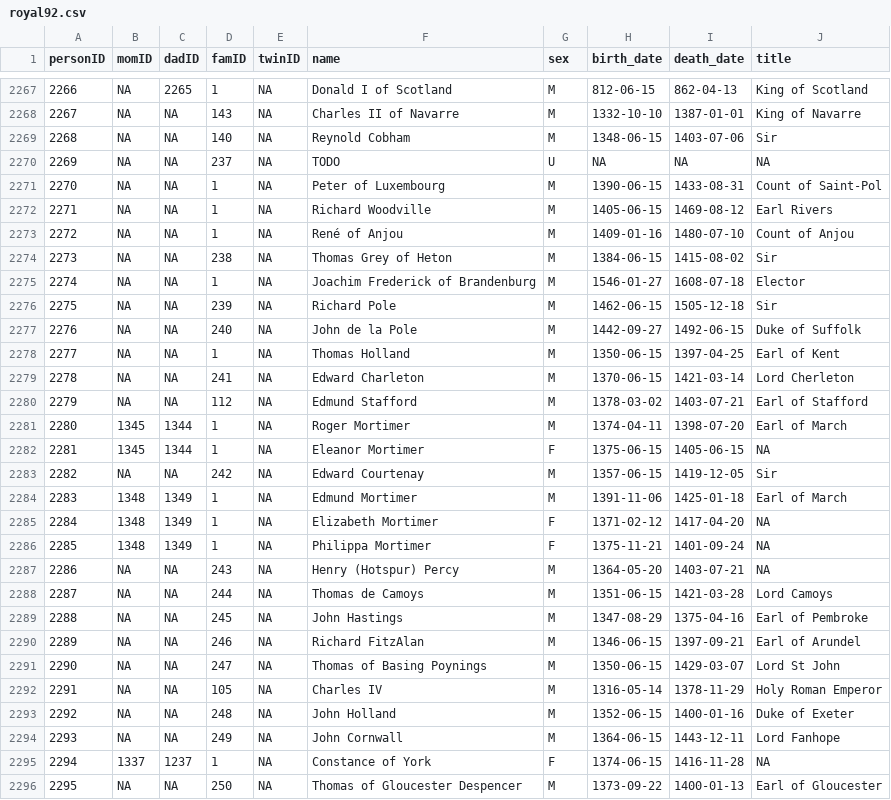
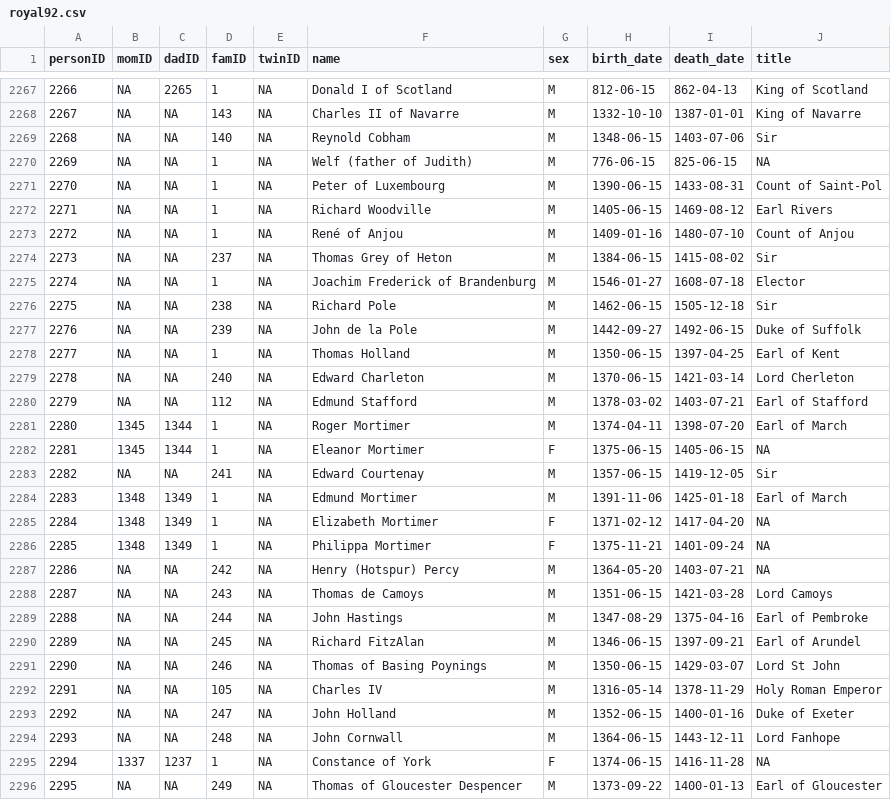
Before and after one commit to R-Computing-Lab/tidygedcom, a CSV file: data-raw/royal92/royal92.csv, drawn as a sheet; only a part is shown, gaps mark what is left out; the diff covers the shown part only.

Commit message:
linking welf line

```diff
--- a/data-raw/royal92/royal92.csv
+++ b/data-raw/royal92/royal92.csv
@@ -2269,3 +2269,3 @@ personID,momID,dadID,famID,twinID,name,sex,birth_date,death_date,title
 2268,NA,NA,140,NA,Reynold Cobham,M,1348-06-15,1403-07-06,Sir
-2269,NA,NA,237,NA,TODO,U,NA,NA,NA
+2269,NA,NA,1,NA,Welf (father of Judith),M,776-06-15,825-06-15,NA
 2270,NA,NA,1,NA,Peter of Luxembourg,M,1390-06-15,1433-08-31,Count of Saint-Pol
@@ -2273,8 +2273,8 @@ personID,momID,dadID,famID,twinID,name,sex,birth_date,death_date,title
 2272,NA,NA,1,NA,René of Anjou,M,1409-01-16,1480-07-10,Count of Anjou
-2273,NA,NA,238,NA,Thomas Grey of Heton,M,1384-06-15,1415-08-02,Sir
+2273,NA,NA,237,NA,Thomas Grey of Heton,M,1384-06-15,1415-08-02,Sir
 2274,NA,NA,1,NA,Joachim Frederick of Brandenburg,M,1546-01-27,1608-07-18,Elector
-2275,NA,NA,239,NA,Richard Pole,M,1462-06-15,1505-12-18,Sir
-2276,NA,NA,240,NA,John de la Pole,M,1442-09-27,1492-06-15,Duke of Suffolk
+2275,NA,NA,238,NA,Richard Pole,M,1462-06-15,1505-12-18,Sir
+2276,NA,NA,239,NA,John de la Pole,M,1442-09-27,1492-06-15,Duke of Suffolk
 2277,NA,NA,1,NA,Thomas Holland,M,1350-06-15,1397-04-25,Earl of Kent
-2278,NA,NA,241,NA,Edward Charleton,M,1370-06-15,1421-03-14,Lord Cherleton
+2278,NA,NA,240,NA,Edward Charleton,M,1370-06-15,1421-03-14,Lord Cherleton
 2279,NA,NA,112,NA,Edmund Stafford,M,1378-03-02,1403-07-21,Earl of Stafford
@@ -2282,3 +2282,3 @@ personID,momID,dadID,famID,twinID,name,sex,birth_date,death_date,title
 2281,1345,1344,1,NA,Eleanor Mortimer,F,1375-06-15,1405-06-15,NA
-2282,NA,NA,242,NA,Edward Courtenay,M,1357-06-15,1419-12-05,Sir
+2282,NA,NA,241,NA,Edward Courtenay,M,1357-06-15,1419-12-05,Sir
 2283,1348,1349,1,NA,Edmund Mortimer,M,1391-11-06,1425-01-18,Earl of March
@@ -2286,11 +2286,11 @@ personID,momID,dadID,famID,twinID,name,sex,birth_date,death_date,title
 2285,1348,1349,1,NA,Philippa Mortimer,F,1375-11-21,1401-09-24,NA
-2286,NA,NA,243,NA,Henry (Hotspur) Percy,M,1364-05-20,1403-07-21,NA
-2287,NA,NA,244,NA,Thomas de Camoys,M,1351-06-15,1421-03-28,Lord Camoys
-2288,NA,NA,245,NA,John Hastings,M,1347-08-29,1375-04-16,Earl of Pembroke
-2289,NA,NA,246,NA,Richard FitzAlan,M,1346-06-15,1397-09-21,Earl of Arundel
-2290,NA,NA,247,NA,Thomas of Basing Poynings,M,1350-06-15,1429-03-07,Lord St John
+2286,NA,NA,242,NA,Henry (Hotspur) Percy,M,1364-05-20,1403-07-21,NA
+2287,NA,NA,243,NA,Thomas de Camoys,M,1351-06-15,1421-03-28,Lord Camoys
+2288,NA,NA,244,NA,John Hastings,M,1347-08-29,1375-04-16,Earl of Pembroke
+2289,NA,NA,245,NA,Richard FitzAlan,M,1346-06-15,1397-09-21,Earl of Arundel
+2290,NA,NA,246,NA,Thomas of Basing Poynings,M,1350-06-15,1429-03-07,Lord St John
 2291,NA,NA,105,NA,Charles IV,M,1316-05-14,1378-11-29,Holy Roman Emperor
-2292,NA,NA,248,NA,John Holland,M,1352-06-15,1400-01-16,Duke of Exeter
-2293,NA,NA,249,NA,John Cornwall,M,1364-06-15,1443-12-11,Lord Fanhope
+2292,NA,NA,247,NA,John Holland,M,1352-06-15,1400-01-16,Duke of Exeter
+2293,NA,NA,248,NA,John Cornwall,M,1364-06-15,1443-12-11,Lord Fanhope
 2294,1337,1237,1,NA,Constance of York,F,1374-06-15,1416-11-28,NA
-2295,NA,NA,250,NA,Thomas of Gloucester Despencer,M,1373-09-22,1400-01-13,Earl of Gloucester
+2295,NA,NA,249,NA,Thomas of Gloucester Despencer,M,1373-09-22,1400-01-13,Earl of Gloucester
```
Also changed, not shown: 171 edited cells elsewhere in this file, 2 other files.
